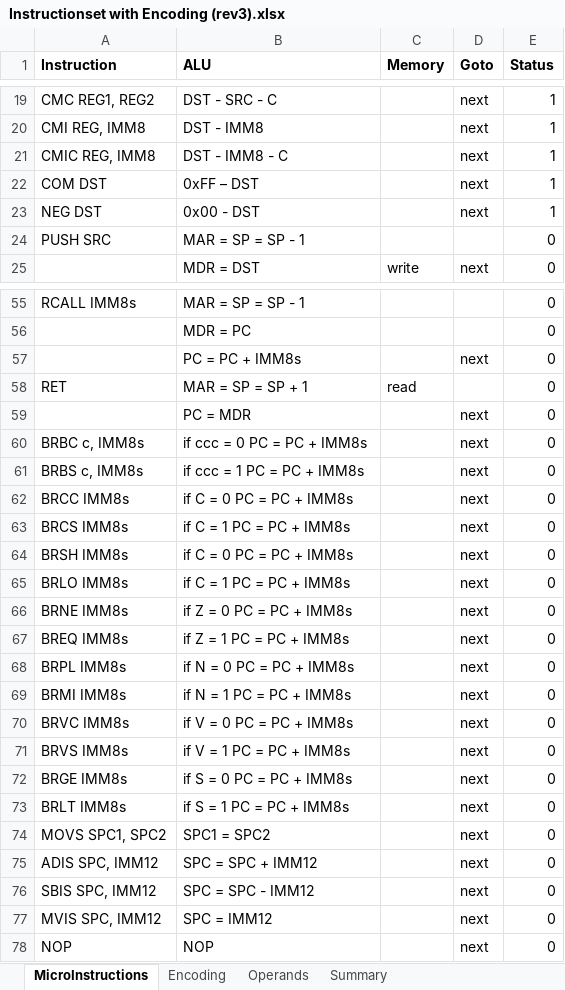
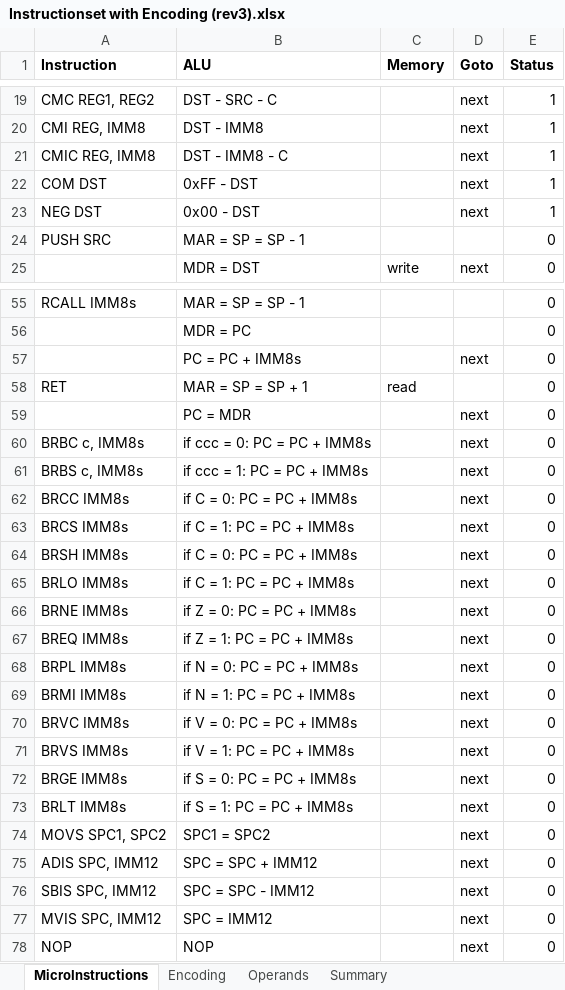
Before and after one commit to joelluijmes/hasm, an Excel workbook: HasmParser/Resources/Instructionset with Encoding (rev3).xlsx, sheet MicroInstructions, drawn as a sheet; only a part is shown, gaps mark what is left out; values as stored, in another font and other column widths than the file's, no borders; the diff names each change by its address in the sheet, - before the commit and + after, or states it on an @@ line.

```diff
--- a/HasmParser/Resources/Instructionset with Encoding (rev3).xlsx (sheet MicroInstructions)
+++ b/HasmParser/Resources/Instructionset with Encoding (rev3).xlsx (sheet MicroInstructions)
-B22 (ALU): 0xFF – DST
+B22 (ALU): 0xFF - DST
-B60 (ALU): if ccc = 0 PC = PC + IMM8s
+B60 (ALU): if ccc = 0: PC = PC + IMM8s
-B61 (ALU): if ccc = 1 PC = PC + IMM8s
+B61 (ALU): if ccc = 1: PC = PC + IMM8s
-B62 (ALU): if C = 0 PC = PC + IMM8s
+B62 (ALU): if C = 0: PC = PC + IMM8s
-B63 (ALU): if C = 1 PC = PC + IMM8s
+B63 (ALU): if C = 1: PC = PC + IMM8s
-B64 (ALU): if C = 0 PC = PC + IMM8s
+B64 (ALU): if C = 0: PC = PC + IMM8s
-B65 (ALU): if C = 1 PC = PC + IMM8s
+B65 (ALU): if C = 1: PC = PC + IMM8s
-B66 (ALU): if Z = 0 PC = PC + IMM8s
+B66 (ALU): if Z = 0: PC = PC + IMM8s
-B67 (ALU): if Z = 1 PC = PC + IMM8s
+B67 (ALU): if Z = 1: PC = PC + IMM8s
-B68 (ALU): if N = 0 PC = PC + IMM8s
+B68 (ALU): if N = 0: PC = PC + IMM8s
-B69 (ALU): if N = 1 PC = PC + IMM8s
+B69 (ALU): if N = 1: PC = PC + IMM8s
-B70 (ALU): if V = 0 PC = PC + IMM8s
+B70 (ALU): if V = 0: PC = PC + IMM8s
-B71 (ALU): if V = 1 PC = PC + IMM8s
+B71 (ALU): if V = 1: PC = PC + IMM8s
-B72 (ALU): if S = 0 PC = PC + IMM8s
+B72 (ALU): if S = 0: PC = PC + IMM8s
-B73 (ALU): if S = 1 PC = PC + IMM8s
+B73 (ALU): if S = 1: PC = PC + IMM8s
```
Also changed, not shown: 9 other files.
